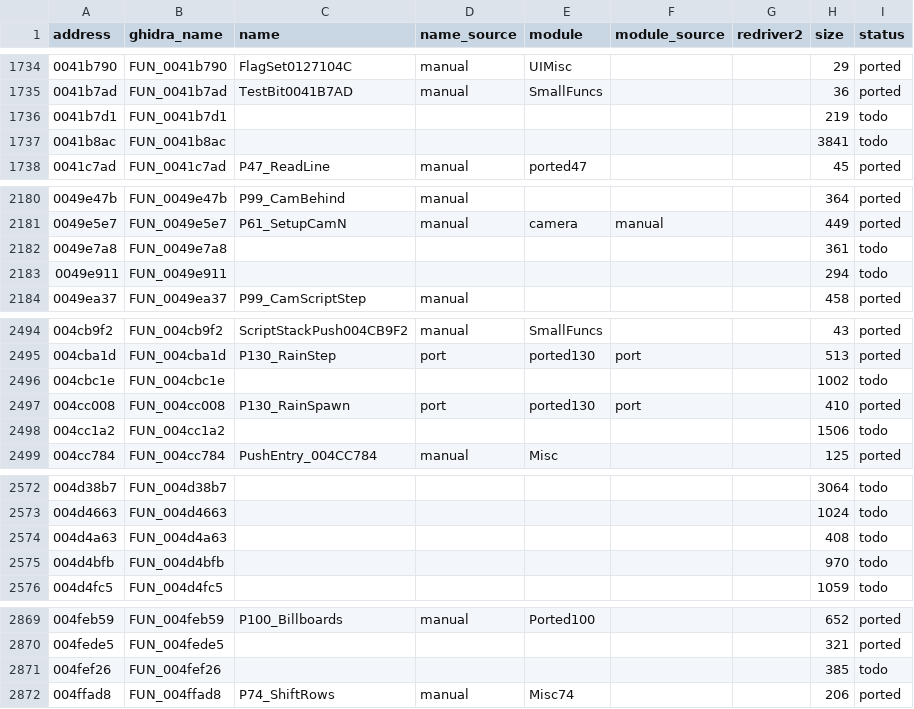
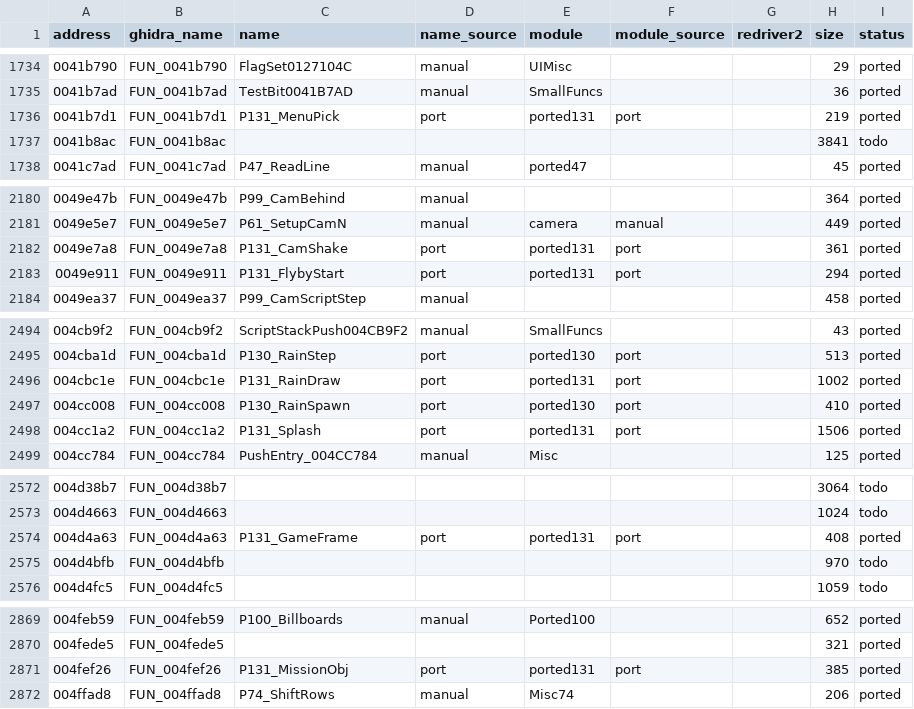
Before and after one commit to r331/driver, a CSV file: docs/functions.csv, drawn as a sheet; only a part is shown, gaps mark what is left out; the diff covers the shown part only.

Commit message:
v1.76: +10 функций (ported131): меню 0041b7d1, скрипт 004f621d, облёт 0049e911, кадр 004d4a63, дождь 004cc1a2/004cbc1e, объекты миссии 004fef26, радар 00507925, COS/DEN 004ef9cd, камера 0049e7a8

```diff
--- a/docs/functions.csv
+++ b/docs/functions.csv
@@ -1735,3 +1735,3 @@ address,ghidra_name,name,name_source,module,module_source,redriver2,size,status
 0041b7ad,FUN_0041b7ad,TestBit0041B7AD,manual,SmallFuncs,,,36,ported
-0041b7d1,FUN_0041b7d1,,,,,,219,todo
+0041b7d1,FUN_0041b7d1,P131_MenuPick,port,ported131,port,,219,ported
 0041b8ac,FUN_0041b8ac,,,,,,3841,todo
@@ -2181,4 +2181,4 @@ address,ghidra_name,name,name_source,module,module_source,redriver2,size,status
 0049e5e7,FUN_0049e5e7,P61_SetupCamN,manual,camera,manual,,449,ported
-0049e7a8,FUN_0049e7a8,,,,,,361,todo
-0049e911,FUN_0049e911,,,,,,294,todo
+0049e7a8,FUN_0049e7a8,P131_CamShake,port,ported131,port,,361,ported
+0049e911,FUN_0049e911,P131_FlybyStart,port,ported131,port,,294,ported
 0049ea37,FUN_0049ea37,P99_CamScriptStep,manual,,,,458,ported
@@ -2495,5 +2495,5 @@ address,ghidra_name,name,name_source,module,module_source,redriver2,size,status
 004cba1d,FUN_004cba1d,P130_RainStep,port,ported130,port,,513,ported
-004cbc1e,FUN_004cbc1e,,,,,,1002,todo
+004cbc1e,FUN_004cbc1e,P131_RainDraw,port,ported131,port,,1002,ported
 004cc008,FUN_004cc008,P130_RainSpawn,port,ported130,port,,410,ported
-004cc1a2,FUN_004cc1a2,,,,,,1506,todo
+004cc1a2,FUN_004cc1a2,P131_Splash,port,ported131,port,,1506,ported
 004cc784,FUN_004cc784,PushEntry_004CC784,manual,Misc,,,125,ported
@@ -2573,3 +2573,3 @@ address,ghidra_name,name,name_source,module,module_source,redriver2,size,status
 004d4663,FUN_004d4663,,,,,,1024,todo
-004d4a63,FUN_004d4a63,,,,,,408,todo
+004d4a63,FUN_004d4a63,P131_GameFrame,port,ported131,port,,408,ported
 004d4bfb,FUN_004d4bfb,,,,,,970,todo
@@ -2870,3 +2870,3 @@ address,ghidra_name,name,name_source,module,module_source,redriver2,size,status
 004fede5,FUN_004fede5,,,,,,321,ported
-004fef26,FUN_004fef26,,,,,,385,todo
+004fef26,FUN_004fef26,P131_MissionObj,port,ported131,port,,385,ported
 004ffad8,FUN_004ffad8,P74_ShiftRows,manual,Misc74,,,206,ported
```
Also changed, not shown: 18 edited cells elsewhere in this file, 9 other files.
